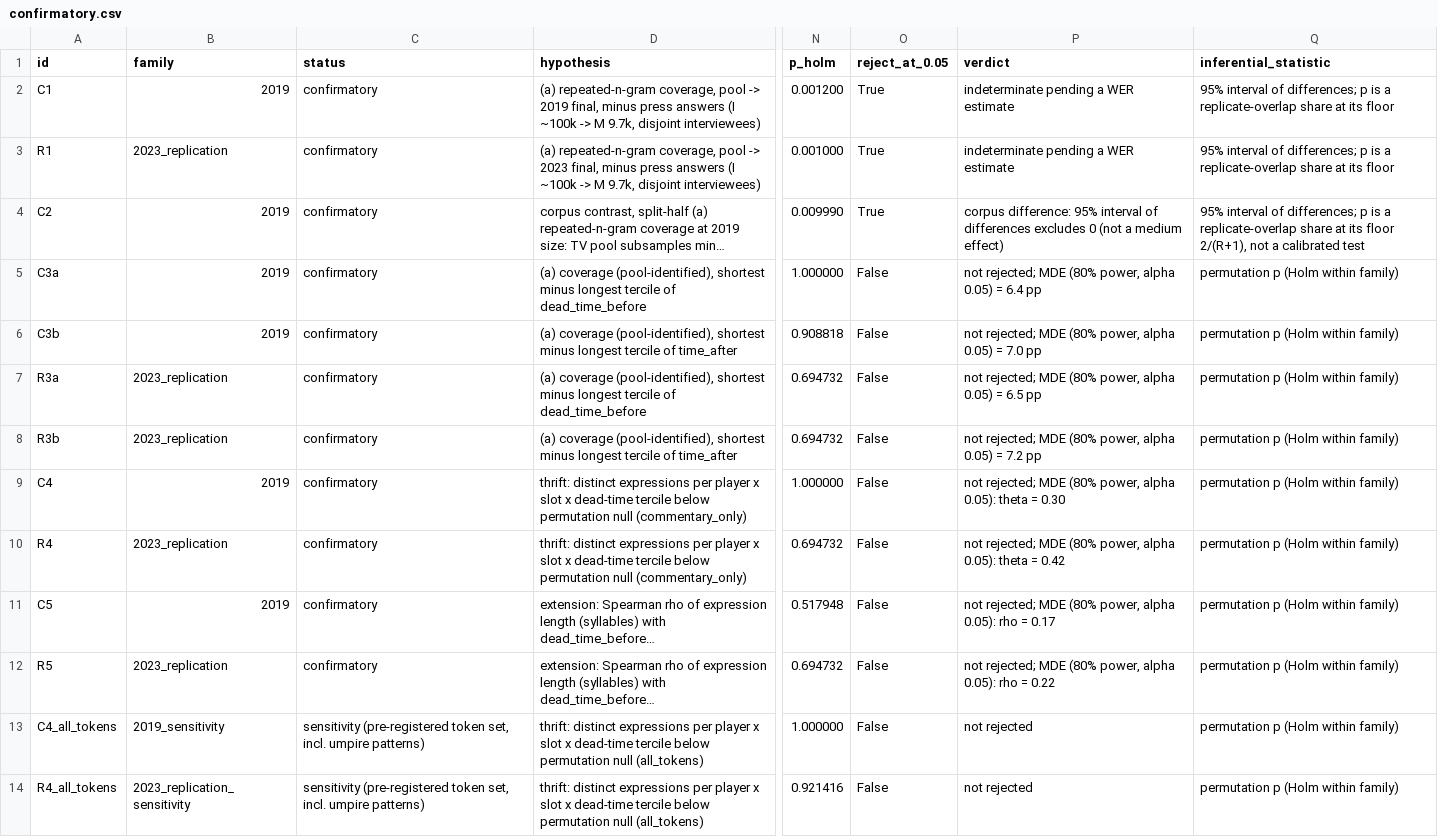
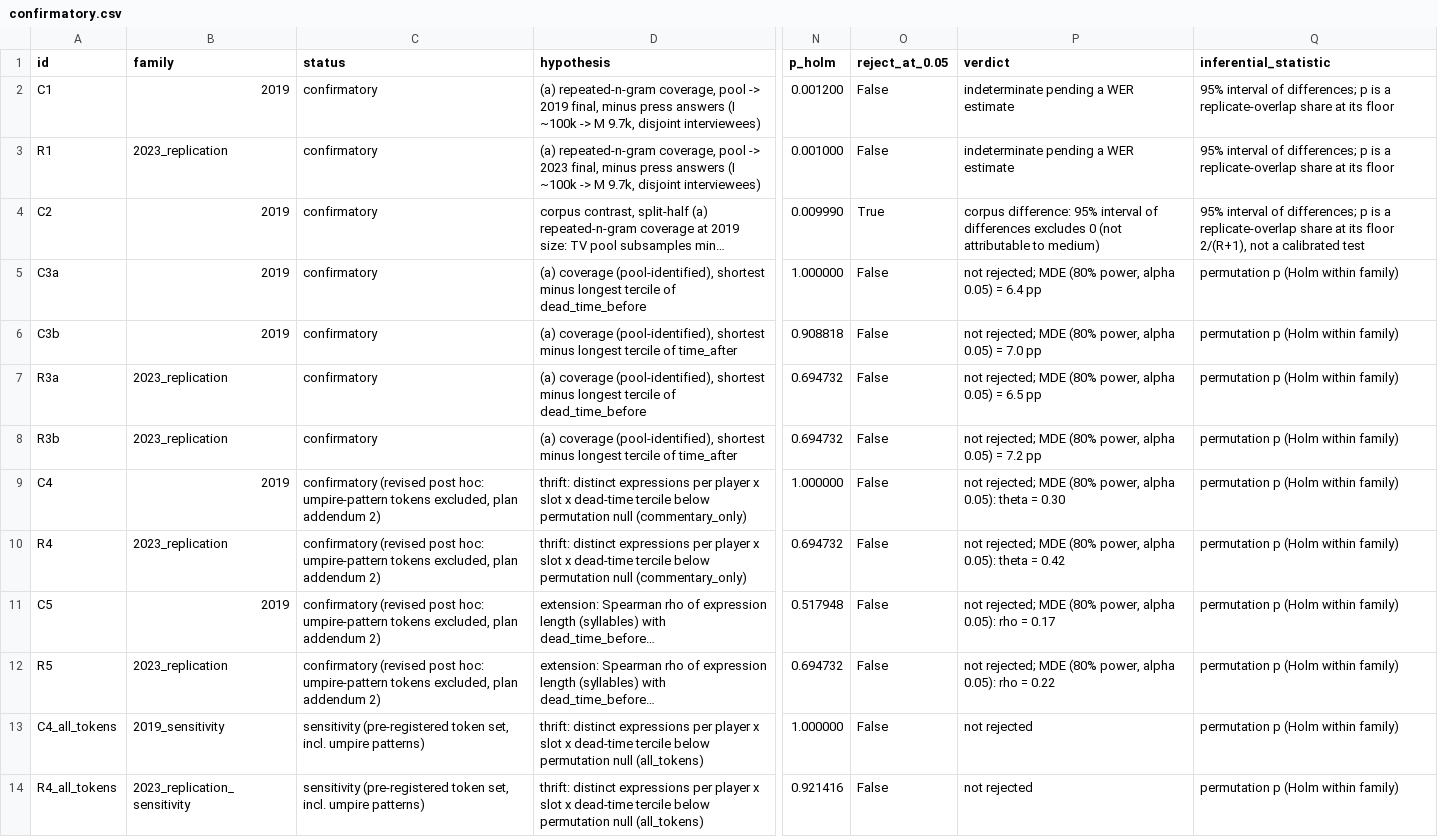
Before and after one commit to mme-scm/parry-wimbledon, a CSV file: analysis/formulas/results/confirmatory.csv, drawn as a sheet; only a part is shown, gaps mark what is left out; long unchanged cells end in …; the diff names each change by its address in the sheet, - before the commit and + after, or states it on an @@ line.

```diff
--- a/analysis/formulas/results/confirmatory.csv
+++ b/analysis/formulas/results/confirmatory.csv
-O2:O3 (reject_at_0.05): True
+O2:O3 (reject_at_0.05): False
-P4 (verdict): …0 (not a medium effect)
+P4 (verdict): …0 (not attributable to medium)
-C9:C12 (status): confirmatory
+C9:C12 (status): confirmatory (revised post hoc: umpire-pattern tokens excluded, plan addendum 2)
```
Also changed, not shown: 6 other files.
